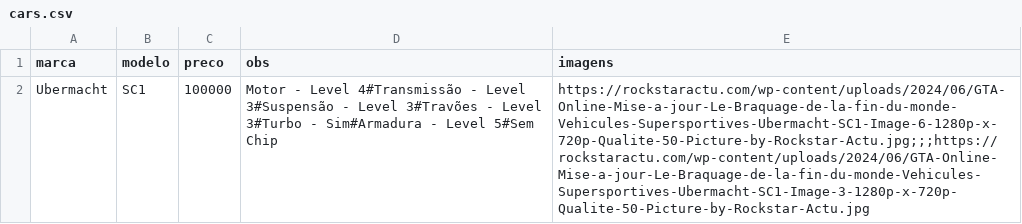
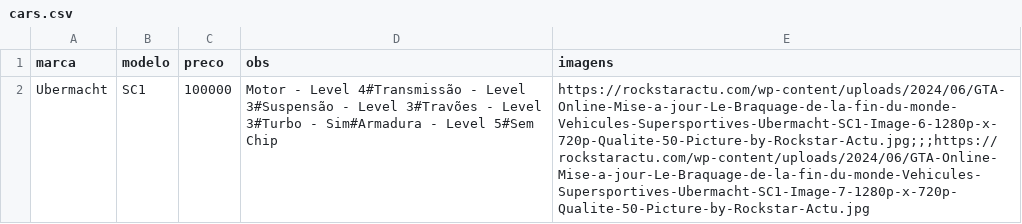
Before and after one commit to limpinh0/esperanzabuy, a CSV file: cars.csv, drawn as a sheet.

Commit message:
Update cars.csv

```diff
--- a/cars.csv
+++ b/cars.csv
@@ -1,2 +1,2 @@
 marca,modelo,preco,obs,imagens
-Ubermacht,SC1,100000,Motor - Level 4#Transmissão - Level 3#Suspensão - Level 3#Travões - Level 3#Turbo - Sim#Armadura - Level 5#Sem Chip,https://rockstaractu.com/wp-content/uploads/2024/06/GTA-Online-Mise-a-jour-Le-Braquage-de-la-fin-du-monde-Vehicules-Supersportives-Ubermacht-SC1-Image-6-1280p-x-720p-Qualite-50-Picture-by-Rockstar-Actu.jpg;;;https://rockstaractu.com/wp-content/uploads/2024/06/GTA-Online-Mise-a-jour-Le-Braquage-de-la-fin-du-monde-Vehicules-Supersportives-Ubermacht-SC1-Image-3-1280p-x-720p-Qualite-50-Picture-by-Rockstar-Actu.jpg
+Ubermacht,SC1,100000,Motor - Level 4#Transmissão - Level 3#Suspensão - Level 3#Travões - Level 3#Turbo - Sim#Armadura - Level 5#Sem Chip,https://rockstaractu.com/wp-content/uploads/2024/06/GTA-Online-Mise-a-jour-Le-Braquage-de-la-fin-du-monde-Vehicules-Supersportives-Ubermacht-SC1-Image-6-1280p-x-720p-Qualite-50-Picture-by-Rockstar-Actu.jpg;;;https://rockstaractu.com/wp-content/uploads/2024/06/GTA-Online-Mise-a-jour-Le-Braquage-de-la-fin-du-monde-Vehicules-Supersportives-Ubermacht-SC1-Image-7-1280p-x-720p-Qualite-50-Picture-by-Rockstar-Actu.jpg
```
